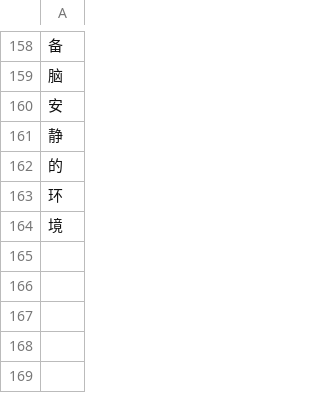
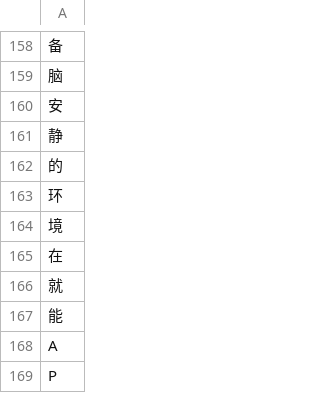
Before and after one commit to REECE-LI/Erase, a CSV file: 2025-06-08-gcode-78/character.csv, drawn as a sheet; only a part is shown, gaps mark what is left out; the diff names each change by its address in the sheet, - before the commit and + after, or states it on an @@ line.

```diff
--- a/2025-06-08-gcode-78/character.csv
+++ b/2025-06-08-gcode-78/character.csv
+row 165: 在
+row 166: 就
+row 167: 能
+row 168: A
+row 169: P
```
Also changed, not shown: 2 other files.
